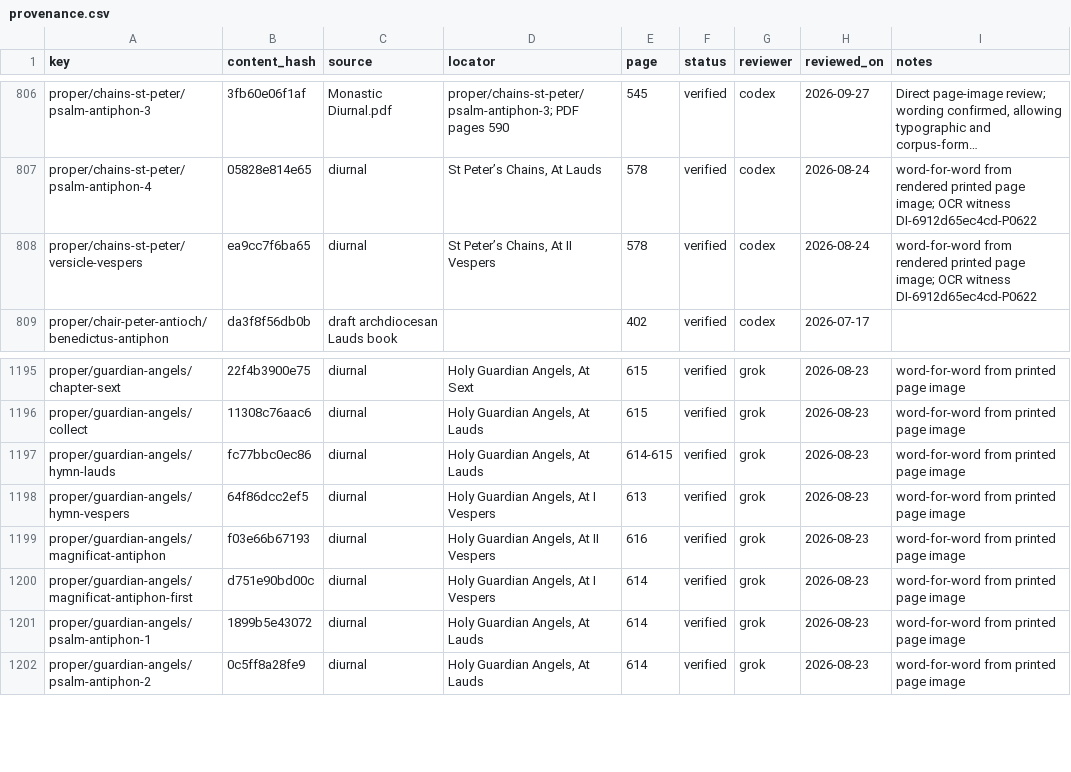
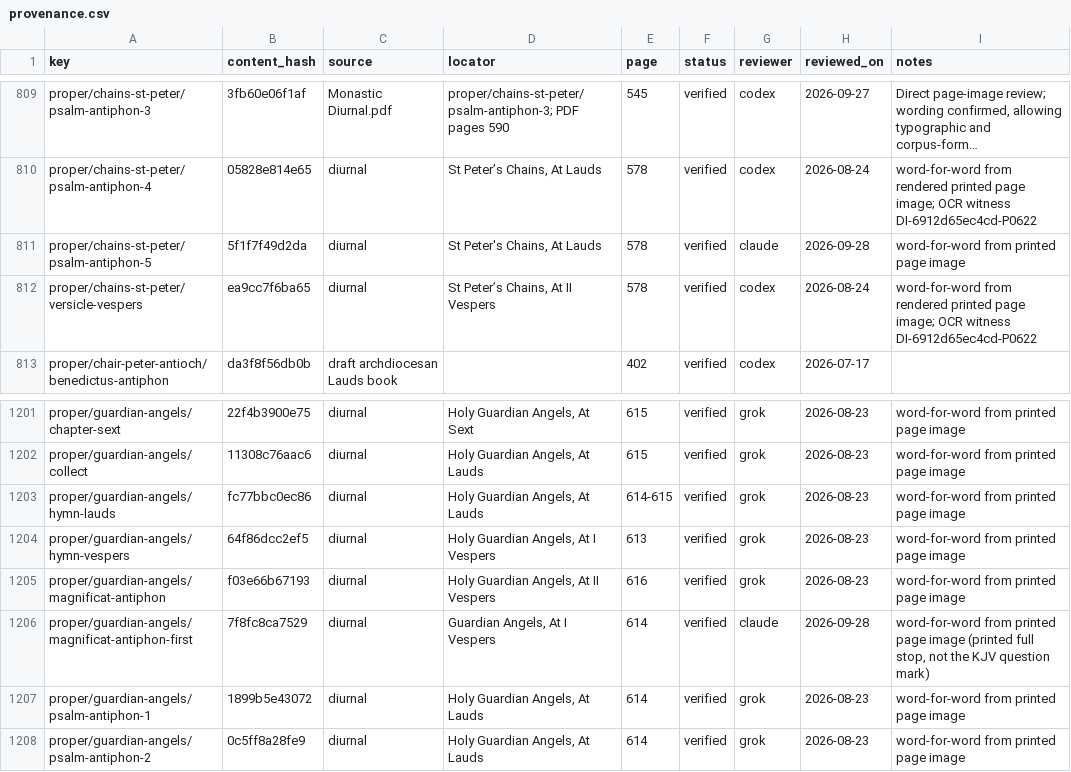
Before and after one commit to orthodoxwest/office, a CSV file: data/review/provenance.csv, drawn as a sheet; only a part is shown, gaps mark what is left out; long unchanged cells end in …; addresses are those after the commit; the diff covers the shown part only; the diff names each change by its address in the sheet, - before the commit and + after, or states it on an @@ line.

```diff
--- a/data/review/provenance.csv
+++ b/data/review/provenance.csv
+row 811: proper/chains-st-peter/psalm-antiphon-5 | 5f1f7f49d2da | diurnal | St Peter's Chains, At Lauds | 578 | verified | claude | 2026-09-28 | word-for-word from printed page image
-B1206 (content_hash): d751e90bd00c
+B1206 (content_hash): 7f8fc8ca7529
-D1206 (locator): Holy Guardian Angels, At I Vespers
+D1206 (locator): Guardian Angels, At I Vespers
-G1206 (reviewer): grok
+G1206 (reviewer): claude
-H1206 (reviewed_on): 2026-08-23
+H1206 (reviewed_on): 2026-09-28
-I1206 (notes): …page image
+I1206 (notes): …page image (printed full stop, not the KJV question mark)
```
Also changed, not shown: 13 added rows and 5 edited cells elsewhere in this file, 23 other files.
